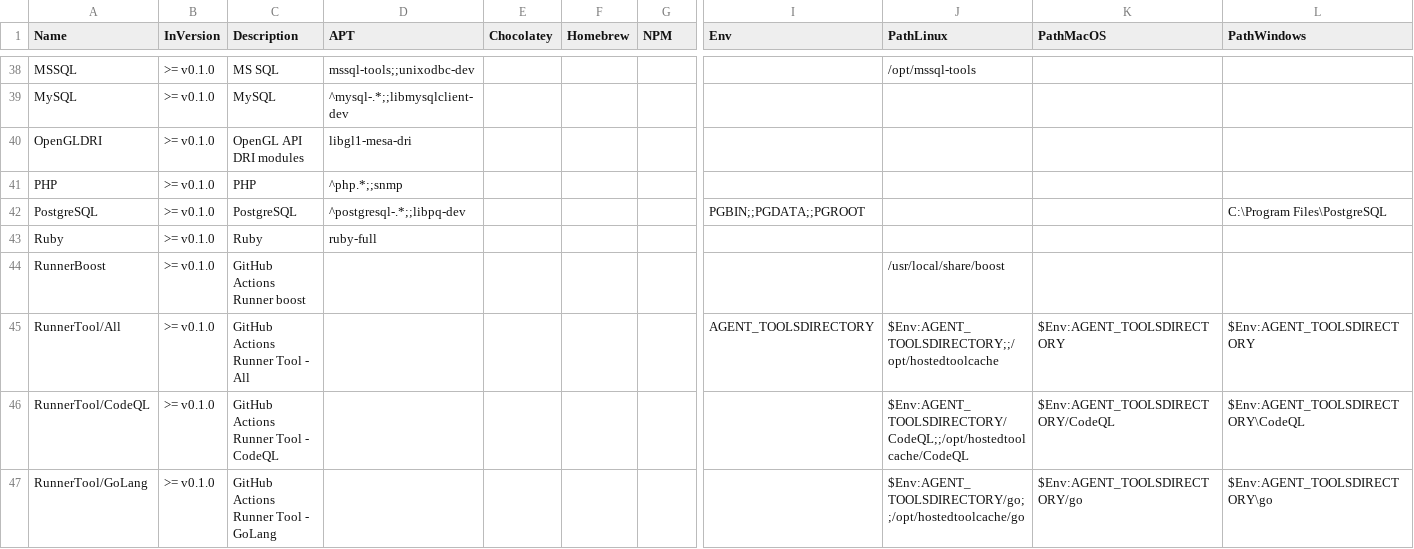
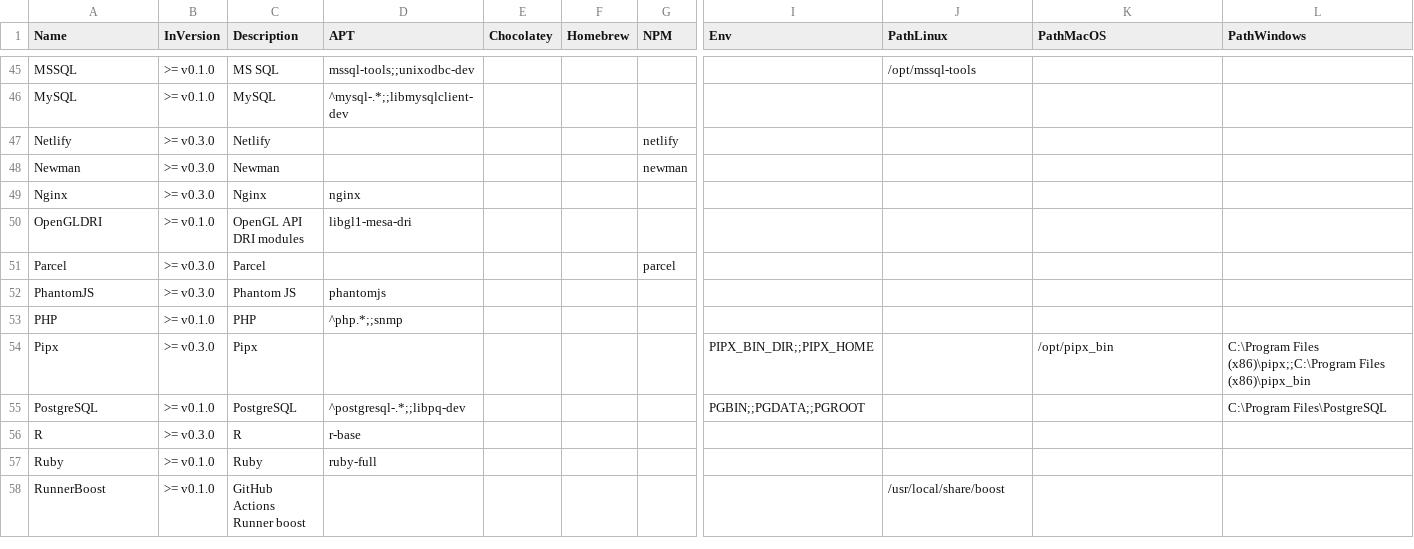
Before and after one commit to hugoalh/disk-space-optimizer-ghaction, a TSV file: list.tsv, drawn as a sheet; only a part is shown, gaps mark what is left out; removed rows and columns are numbered as before the commit, all else as after; rows hold the shown columns only; the diff covers the shown part only; the diff names each change by its address in the sheet, - before the commit and + after, or states it on an @@ line.

```diff
--- a/list.tsv
+++ b/list.tsv
+row 47: Netlify | >= v0.3.0 | Netlify |  |  |  | netlify
+row 48: Newman | >= v0.3.0 | Newman |  |  |  | newman
+row 49: Nginx | >= v0.3.0 | Nginx | nginx
+row 51: Parcel | >= v0.3.0 | Parcel |  |  |  | parcel
+row 52: PhantomJS | >= v0.3.0 | Phantom JS | phantomjs
+row 54: Pipx | >= v0.3.0 | Pipx |  |  |  |  | PIPX_BIN_DIR;;PIPX_HOME |  | /opt/pipx_bin | C:\Program Files (x86)\pipx;;C:\Program Files (x86)\pipx_bin
+row 56: R | >= v0.3.0 | R | r-base
-row 45: RunnerTool/All | >= v0.1.0 | GitHub Actions Runner Tool - All |  |  |  |  | AGENT_TOOLSDIRECTORY | $Env:AGENT_TOOLSDIRECTORY;;/opt/hostedtoolcache | $Env:AGENT_TOOLSDIRECTORY | $Env:AGENT_TOOLSDIRECTORY
-row 46: RunnerTool/CodeQL | >= v0.1.0 | GitHub Actions Runner Tool - CodeQL |  |  |  |  |  | $Env:AGENT_TOOLSDIRECTORY/CodeQL;;/opt/hostedtoolcache/CodeQL | $Env:AGENT_TOOLSDIRECTORY/CodeQL | $Env:AGENT_TOOLSDIRECTORY\CodeQL
-row 47: RunnerTool/GoLang | >= v0.1.0 | GitHub Actions Runner Tool - GoLang |  |  |  |  |  | $Env:AGENT_TOOLSDIRECTORY/go;;/opt/hostedtoolcache/go | $Env:AGENT_TOOLSDIRECTORY/go | $Env:AGENT_TOOLSDIRECTORY\go
```
Also changed, not shown: 13 added rows, 1 removed row and 12 edited cells elsewhere in this file, 4 other files.
